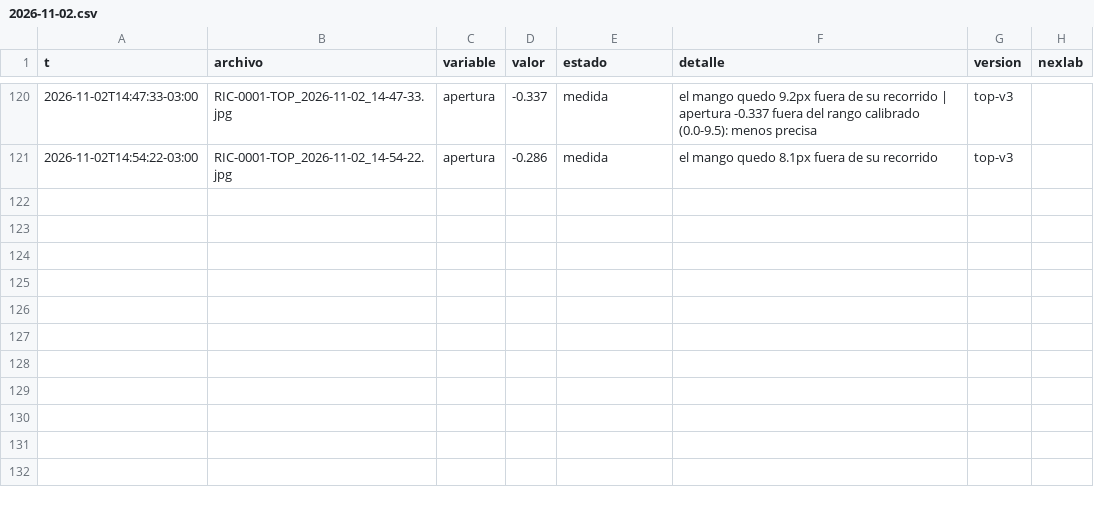
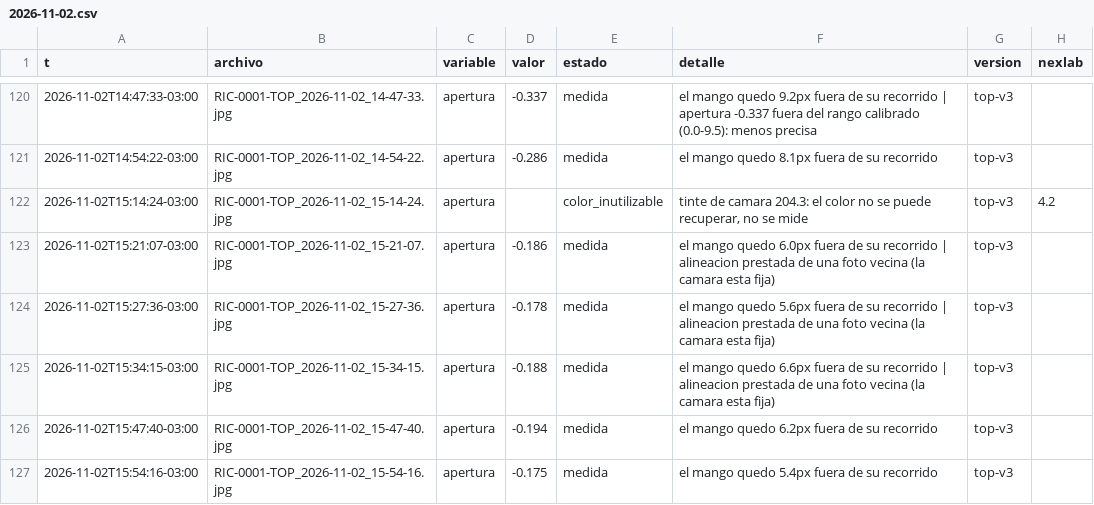
Before and after one commit to Andyyff/tesis-saman, a CSV file: datos/lecturas/top/2026-11-02.csv, drawn as a sheet; only a part is shown, gaps mark what is left out.

```diff
--- a/datos/lecturas/top/2026-11-02.csv
+++ b/datos/lecturas/top/2026-11-02.csv
@@ -121 +121,7 @@ t,archivo,variable,valor,estado,detalle,version,nexlab
 2026-11-02T14:54:22-03:00,RIC-0001-TOP_2026-11-02_14-54-22.jpg,apertura,-0.286,medida,el mango quedo 8.1px fuera de su recorrido,top-v3,
+2026-11-02T15:14:24-03:00,RIC-0001-TOP_2026-11-02_15-14-24.jpg,apertura,,color_inutilizable,"tinte de camara 204.3: el color no se puede recuperar, no se mide",top-v3,4.2
+2026-11-02T15:21:07-03:00,RIC-0001-TOP_2026-11-02_15-21-07.jpg,apertura,-0.186,medida,el mango quedo 6.0px fuera de su recorrido | alineacion prestada de una foto vecina (la camara esta fija),top-v3,
+2026-11-02T15:27:36-03:00,RIC-0001-TOP_2026-11-02_15-27-36.jpg,apertura,-0.178,medida,el mango quedo 5.6px fuera de su recorrido | alineacion prestada de una foto vecina (la camara esta fija),top-v3,
+2026-11-02T15:34:15-03:00,RIC-0001-TOP_2026-11-02_15-34-15.jpg,apertura,-0.188,medida,el mango quedo 6.6px fuera de su recorrido | alineacion prestada de una foto vecina (la camara esta fija),top-v3,
+2026-11-02T15:47:40-03:00,RIC-0001-TOP_2026-11-02_15-47-40.jpg,apertura,-0.194,medida,el mango quedo 6.2px fuera de su recorrido,top-v3,
+2026-11-02T15:54:16-03:00,RIC-0001-TOP_2026-11-02_15-54-16.jpg,apertura,-0.175,medida,el mango quedo 5.4px fuera de su recorrido,top-v3,
```
Also changed, not shown: datos/lecturas/amp/2026-11-02.csv, datos/lecturas/clima/2026-11-02.csv, 8 other files.
